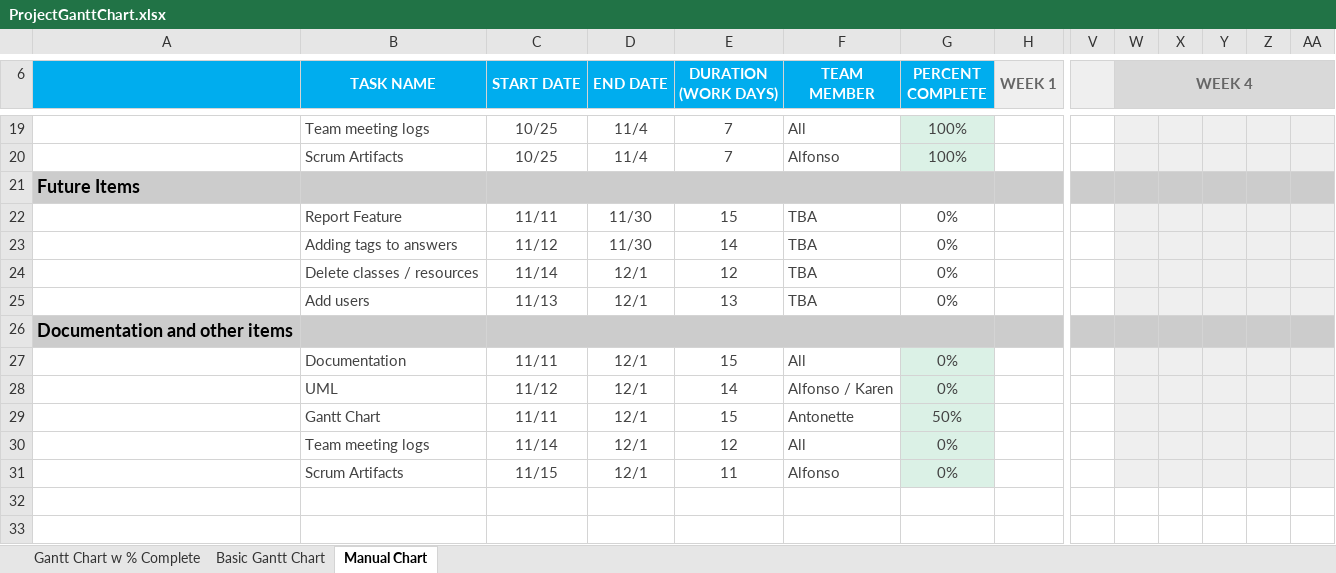
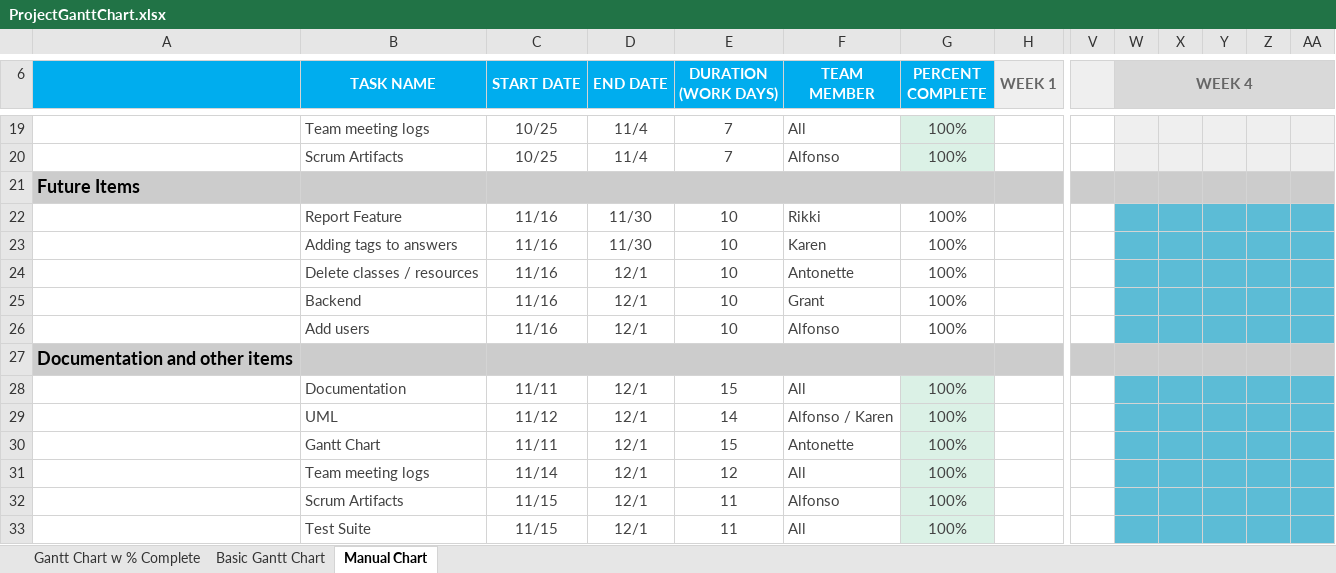
Before and after one commit to EECS448-KRAAG/SocialStories, an Excel workbook: documentation/ProjectGanttChart.xlsx, sheet Manual Chart, drawn as a sheet; only a part is shown, gaps mark what is left out; values as stored, in another font and other column widths than the file's, no borders; charts and pictures and conditional formats not drawn; removed rows and columns are numbered as before the commit, all else as after; rows hold the shown columns only; the diff names each change by its address in the sheet, - before the commit and + after, or states it on an @@ line.

Commit message:
Project 4 updated gantt

```diff
--- a/documentation/ProjectGanttChart.xlsx (sheet Manual Chart)
+++ b/documentation/ProjectGanttChart.xlsx (sheet Manual Chart)
-row 22:  | Report Feature | 11/11 | 11/30 | 15 | TBA | 0%
-row 23:  | Adding tags to answers | 11/12 | 11/30 | 14 | TBA | 0%
-row 24:  | Delete classes / resources | 11/14 | 12/1 | 12 | TBA | 0%
-row 25:  | Add users | 11/13 | 12/1 | 13 | TBA | 0%
+row 22:  | Report Feature | 11/16 | 11/30 | 10 | Rikki | 100%
+row 23:  | Adding tags to answers | 11/16 | 11/30 | 10 | Karen | 100%
+row 24:  | Delete classes / resources | 11/16 | 12/1 | 10 | Antonette | 100%
+row 25:  | Backend | 11/16 | 12/1 | 10 | Grant | 100%
+row 26:  | Add users | 11/16 | 12/1 | 10 | Alfonso | 100%
-G28:G29 (PERCENT COMPLETE): 0%
+G28:G29 (PERCENT COMPLETE): 100%
-W28:AA32 fill: #EFEFEF
+W28:AA32 fill: #5CBCD6
-G30 (PERCENT COMPLETE): 50%
+G30 (PERCENT COMPLETE): 100%
-G31:G32 (PERCENT COMPLETE): 0%
+G31:G32 (PERCENT COMPLETE): 100%
+row 33:  | Test Suite | 11/15 | 12/1 | 11 | All | 100%
```
Also changed, not shown: formulas that keep their value.
